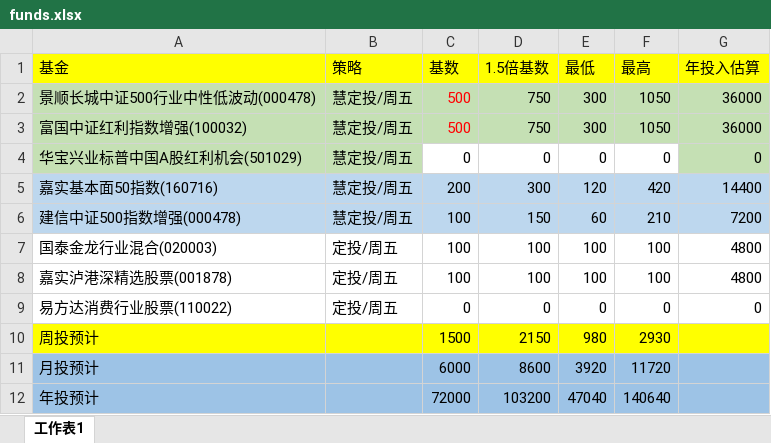
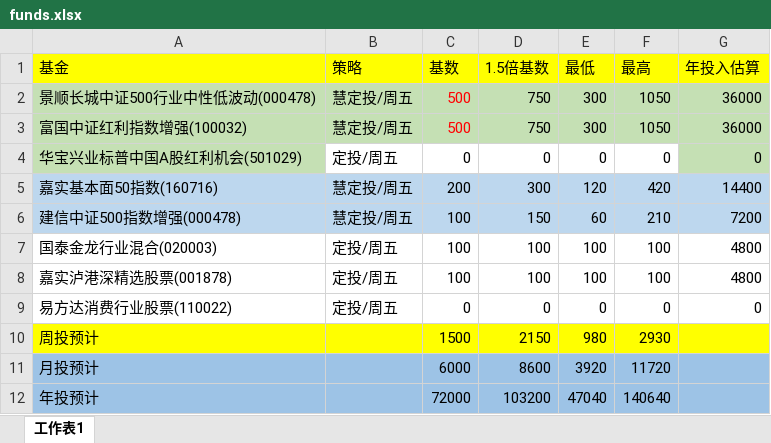
Before and after one commit to xstarcd/xstarcd.github.io, an Excel workbook: wiki/img/fund/funds.xlsx, sheet 工作表1, drawn as a sheet; values as stored, in another font and other column widths than the file's, no borders; the diff names each change by its address in the sheet, - before the commit and + after, or states it on an @@ line.

Commit message:
funds

```diff
--- a/wiki/img/fund/funds.xlsx (sheet 工作表1)
+++ b/wiki/img/fund/funds.xlsx (sheet 工作表1)
-B4 (策略): 慧定投/周五
+B4 (策略): 定投/周五
-B4 fill: #C5E0B4
+B4 fill: none
```
Also changed, not shown: 1 other file.
